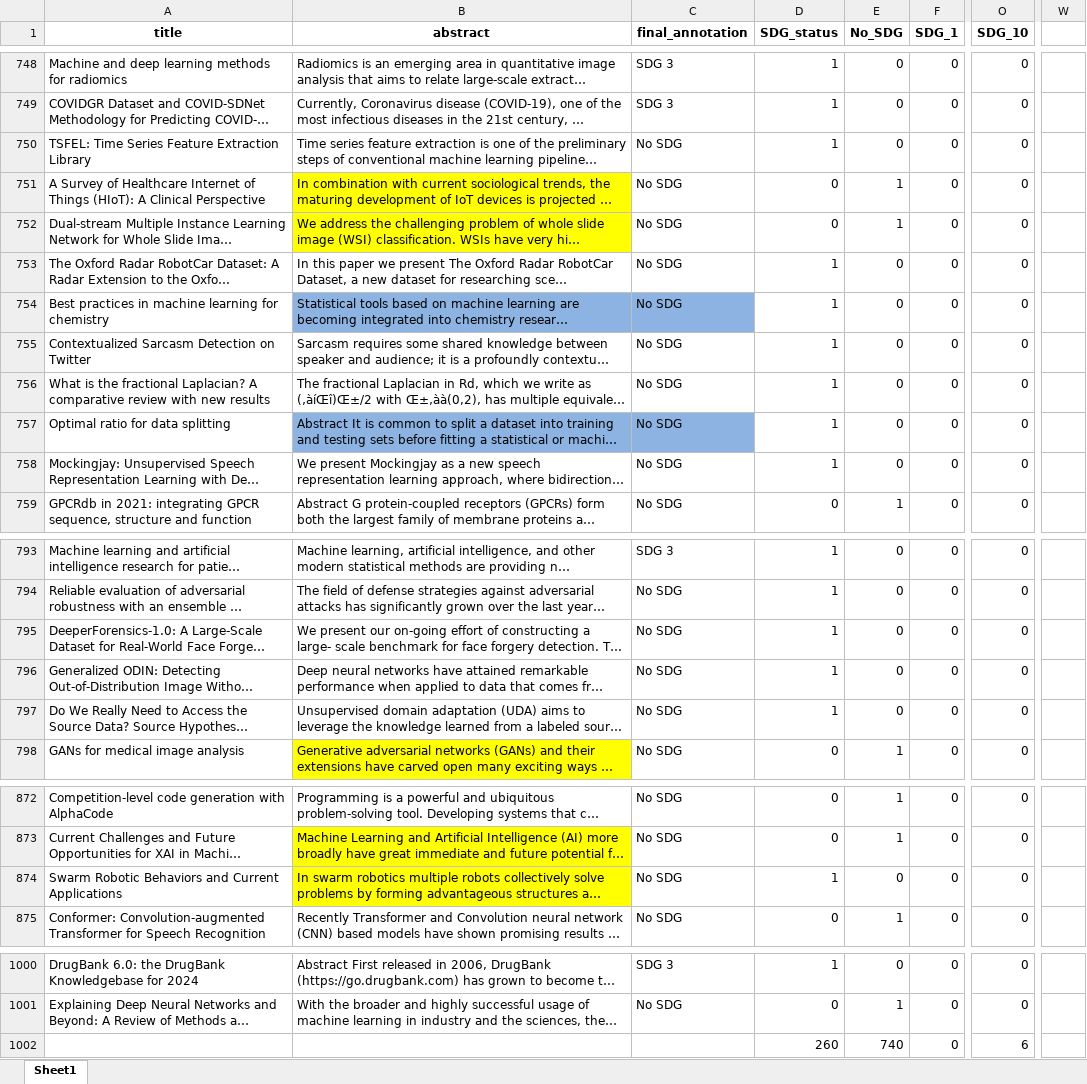
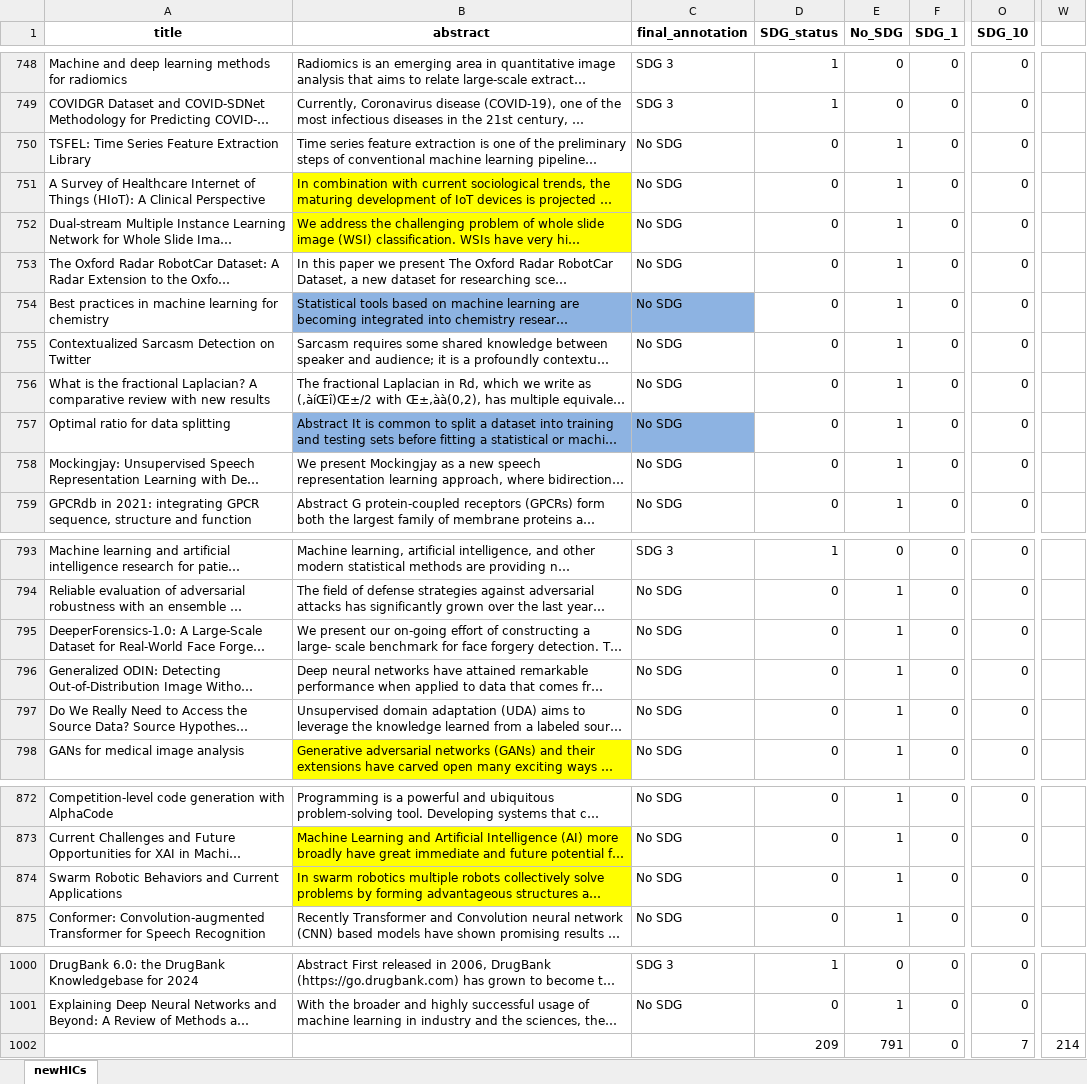
Before and after one commit to retnolaras/SDG-AI-dataset, an Excel workbook: newHICs.xlsx, sheet newHICs, drawn as a sheet; only a part is shown, gaps mark what is left out; long unchanged cells end in …; values as stored, in another font and other column widths than the file's, no borders; the diff covers the shown part only; the diff names each change by its address in the sheet, - before the commit and + after, or states it on an @@ line.

```diff
--- a/newHICs.xlsx (sheet newHICs)
+++ b/newHICs.xlsx (sheet newHICs)
-sheet tab: Sheet1
+sheet tab: newHICs
-D750 (SDG_status): 1
+D750 (SDG_status): 0
-E750 (No_SDG): 0
+E750 (No_SDG): 1
-D753:D758 (SDG_status): 1
+D753:D758 (SDG_status): 0
-E753:E758 (No_SDG): 0
+E753:E758 (No_SDG): 1
-D794:D797 (SDG_status): 1
+D794:D797 (SDG_status): 0
-E794:E797 (No_SDG): 0
+E794:E797 (No_SDG): 1
-D874 (SDG_status): 1
+D874 (SDG_status): 0
-E874 (No_SDG): 0
+E874 (No_SDG): 1
-D1002 (SDG_status): 260
+D1002 (SDG_status): 209
-E1002 (No_SDG): 740
+E1002 (No_SDG): 791
-O1002 (SDG_10): 6
+O1002 (SDG_10): 7
-W1002: (empty)
+W1002: 214
```
Also changed, not shown: 79 edited cells elsewhere in this sheet.
